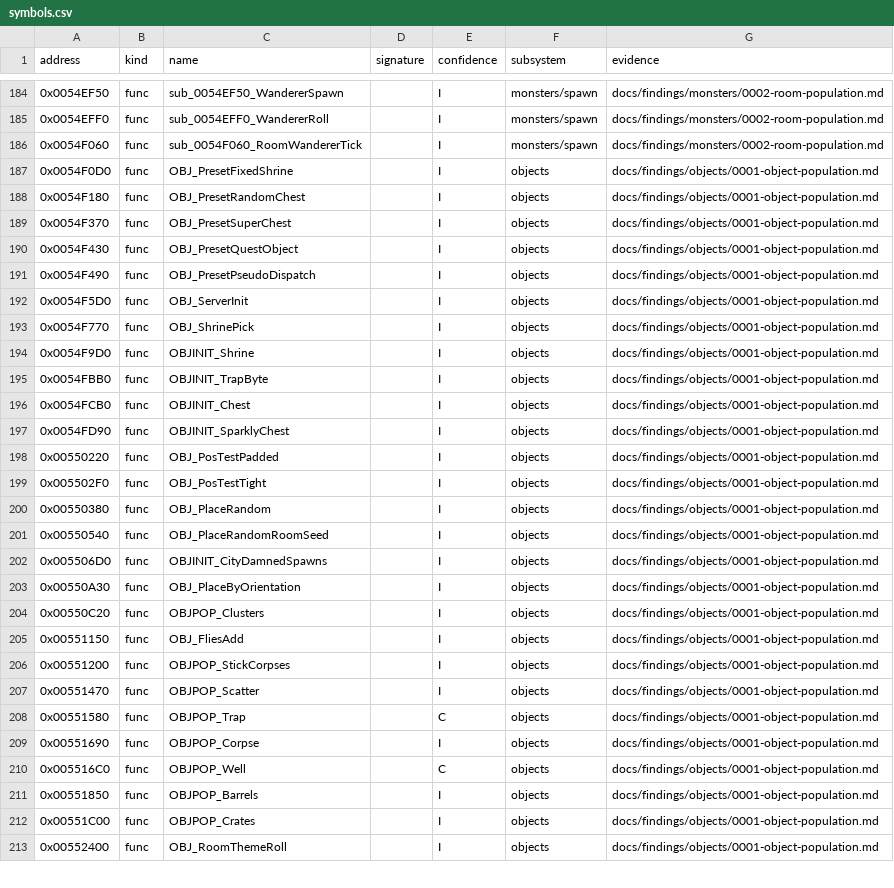
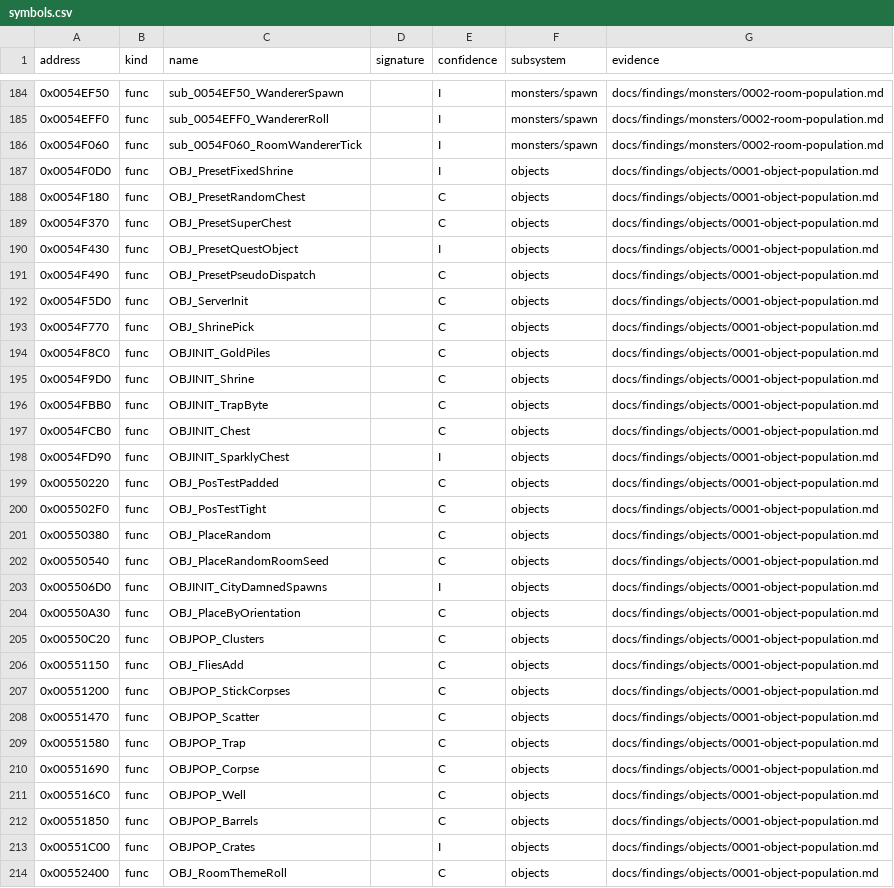
Before and after one commit to IgorKonovalov/diablo-2-recompilation, a CSV file: re/symbols.csv, drawn as a sheet; only a part is shown, gaps mark what is left out; the diff covers the shown part only.

Commit message:
docs(findings): objects/0001 Phase 2 results, run:2026-10-15-objects, objects symbols to C

```diff
--- a/re/symbols.csv
+++ b/re/symbols.csv
@@ -187,27 +187,28 @@ address,kind,name,signature,confidence,subsystem,evidence
 0x0054F0D0,func,OBJ_PresetFixedShrine,,I,objects,docs/findings/objects/0001-object-population.md
-0x0054F180,func,OBJ_PresetRandomChest,,I,objects,docs/findings/objects/0001-object-population.md
-0x0054F370,func,OBJ_PresetSuperChest,,I,objects,docs/findings/objects/0001-object-population.md
+0x0054F180,func,OBJ_PresetRandomChest,,C,objects,docs/findings/objects/0001-object-population.md
+0x0054F370,func,OBJ_PresetSuperChest,,C,objects,docs/findings/objects/0001-object-population.md
 0x0054F430,func,OBJ_PresetQuestObject,,I,objects,docs/findings/objects/0001-object-population.md
-0x0054F490,func,OBJ_PresetPseudoDispatch,,I,objects,docs/findings/objects/0001-object-population.md
-0x0054F5D0,func,OBJ_ServerInit,,I,objects,docs/findings/objects/0001-object-population.md
-0x0054F770,func,OBJ_ShrinePick,,I,objects,docs/findings/objects/0001-object-population.md
-0x0054F9D0,func,OBJINIT_Shrine,,I,objects,docs/findings/objects/0001-object-population.md
-0x0054FBB0,func,OBJINIT_TrapByte,,I,objects,docs/findings/objects/0001-object-population.md
-0x0054FCB0,func,OBJINIT_Chest,,I,objects,docs/findings/objects/0001-object-population.md
+0x0054F490,func,OBJ_PresetPseudoDispatch,,C,objects,docs/findings/objects/0001-object-population.md
+0x0054F5D0,func,OBJ_ServerInit,,C,objects,docs/findings/objects/0001-object-population.md
+0x0054F770,func,OBJ_ShrinePick,,C,objects,docs/findings/objects/0001-object-population.md
+0x0054F8C0,func,OBJINIT_GoldPiles,,C,objects,docs/findings/objects/0001-object-population.md
+0x0054F9D0,func,OBJINIT_Shrine,,C,objects,docs/findings/objects/0001-object-population.md
+0x0054FBB0,func,OBJINIT_TrapByte,,C,objects,docs/findings/objects/0001-object-population.md
+0x0054FCB0,func,OBJINIT_Chest,,C,objects,docs/findings/objects/0001-object-population.md
 0x0054FD90,func,OBJINIT_SparklyChest,,I,objects,docs/findings/objects/0001-object-population.md
-0x00550220,func,OBJ_PosTestPadded,,I,objects,docs/findings/objects/0001-object-population.md
-0x005502F0,func,OBJ_PosTestTight,,I,objects,docs/findings/objects/0001-object-population.md
-0x00550380,func,OBJ_PlaceRandom,,I,objects,docs/findings/objects/0001-object-population.md
-0x00550540,func,OBJ_PlaceRandomRoomSeed,,I,objects,docs/findings/objects/0001-object-population.md
+0x00550220,func,OBJ_PosTestPadded,,C,objects,docs/findings/objects/0001-object-population.md
+0x005502F0,func,OBJ_PosTestTight,,C,objects,docs/findings/objects/0001-object-population.md
+0x00550380,func,OBJ_PlaceRandom,,C,objects,docs/findings/objects/0001-object-population.md
+0x00550540,func,OBJ_PlaceRandomRoomSeed,,C,objects,docs/findings/objects/0001-object-population.md
 0x005506D0,func,OBJINIT_CityDamnedSpawns,,I,objects,docs/findings/objects/0001-object-population.md
-0x00550A30,func,OBJ_PlaceByOrientation,,I,objects,docs/findings/objects/0001-object-population.md
-0x00550C20,func,OBJPOP_Clusters,,I,objects,docs/findings/objects/0001-object-population.md
-0x00551150,func,OBJ_FliesAdd,,I,objects,docs/findings/objects/0001-object-population.md
-0x00551200,func,OBJPOP_StickCorpses,,I,objects,docs/findings/objects/0001-object-population.md
-0x00551470,func,OBJPOP_Scatter,,I,objects,docs/findings/objects/0001-object-population.md
+0x00550A30,func,OBJ_PlaceByOrientation,,C,objects,docs/findings/objects/0001-object-population.md
+0x00550C20,func,OBJPOP_Clusters,,C,objects,docs/findings/objects/0001-object-population.md
+0x00551150,func,OBJ_FliesAdd,,C,objects,docs/findings/objects/0001-object-population.md
+0x00551200,func,OBJPOP_StickCorpses,,C,objects,docs/findings/objects/0001-object-population.md
+0x00551470,func,OBJPOP_Scatter,,C,objects,docs/findings/objects/0001-object-population.md
 0x00551580,func,OBJPOP_Trap,,C,objects,docs/findings/objects/0001-object-population.md
-0x00551690,func,OBJPOP_Corpse,,I,objects,docs/findings/objects/0001-object-population.md
+0x00551690,func,OBJPOP_Corpse,,C,objects,docs/findings/objects/0001-object-population.md
 0x005516C0,func,OBJPOP_Well,,C,objects,docs/findings/objects/0001-object-population.md
-0x00551850,func,OBJPOP_Barrels,,I,objects,docs/findings/objects/0001-object-population.md
+0x00551850,func,OBJPOP_Barrels,,C,objects,docs/findings/objects/0001-object-population.md
 0x00551C00,func,OBJPOP_Crates,,I,objects,docs/findings/objects/0001-object-population.md
-0x00552400,func,OBJ_RoomThemeRoll,,I,objects,docs/findings/objects/0001-object-population.md
+0x00552400,func,OBJ_RoomThemeRoll,,C,objects,docs/findings/objects/0001-object-population.md
```
Also changed, not shown: 1 added row and 27 edited cells elsewhere in this file, 2 other files.
